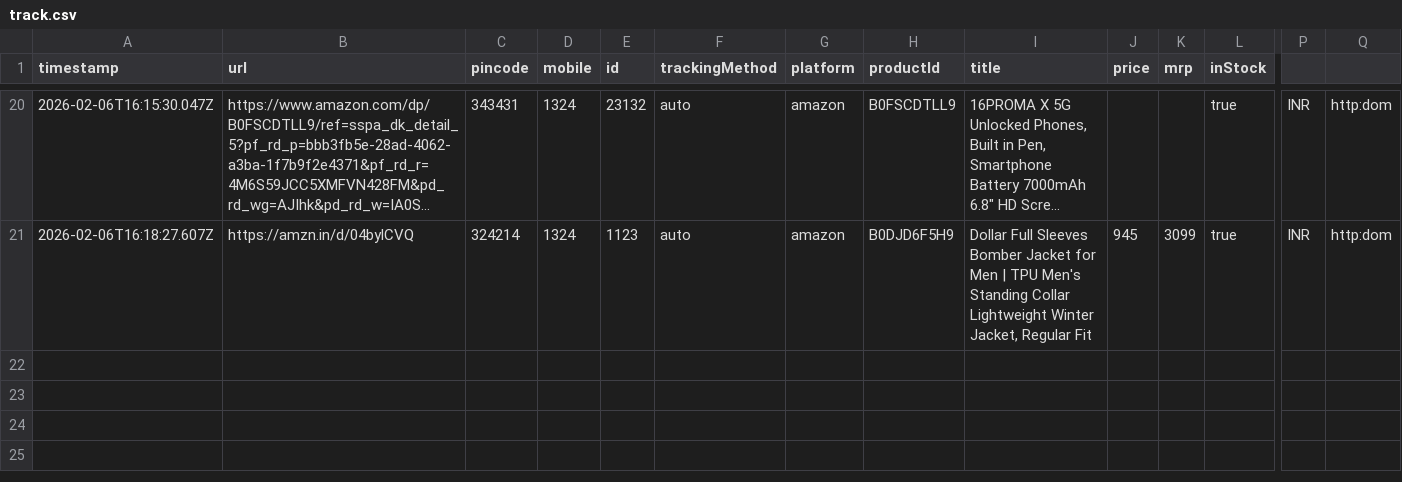
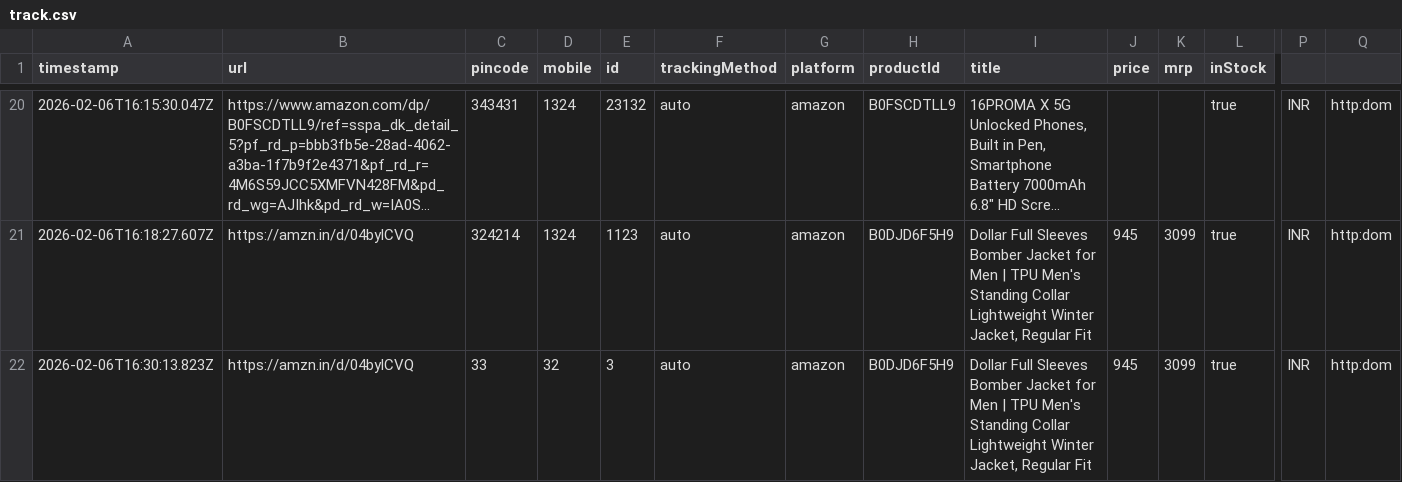
Before and after one commit to Sanjeetkushwaha11111/NudgeItUrlScapper, a CSV file: logs/track.csv, drawn as a sheet; only a part is shown, gaps mark what is left out; long unchanged cells end in …; rows hold the shown columns only; the diff names each change by its address in the sheet, - before the commit and + after, or states it on an @@ line.

```diff
--- a/logs/track.csv
+++ b/logs/track.csv
+row 22: 2026-02-06T16:30:13.823Z | https://amzn.in/d/04bylCVQ | 33 | 32 | 3 | auto | amazon | B0DJD6F5H9 | Dollar Full Sleeves Bomber Jacket for Men | TPU Men's Standing Collar Lightweight Winter Jacket, Regular Fit | 945 | 3099 | true | INR | http:dom
```
Also changed, not shown: 2 other files.
